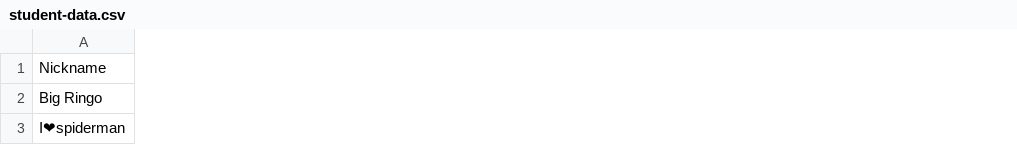
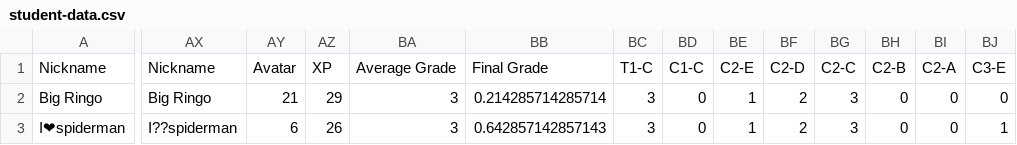
Before and after one commit to multixrulz/mr, a CSV file: 8-dt/t3/status/student-data.csv, drawn as a sheet; only a part is shown, gaps mark what is left out; the diff covers the shown part only; the diff names each change by its address in the sheet, - before the commit and + after, or states it on an @@ line.

```diff
--- a/8-dt/t3/status/student-data.csv
+++ b/8-dt/t3/status/student-data.csv
+column AX, rows 1-3: Nickname | Big Ringo | I??spiderman
+column AY, rows 1-3: Avatar | 21 | 6
+column AZ, rows 1-3: XP | 29 | 26
+column BA, rows 1-3: Average Grade | 3 | 3
+column BB, rows 1-3: Final Grade | 0.214285714285714 | 0.642857142857143
+column BC, rows 1-3: T1-C | 3 | 3
+column BD, rows 1-3: C1-C | 0 | 0
+column BE, rows 1-3: C2-E | 1 | 1
+column BF, rows 1-3: C2-D | 2 | 2
+column BG, rows 1-3: C2-C | 3 | 3
+column BH, rows 1-3: C2-B | 0 | 0
+column BI, rows 1-3: C2-A | 0 | 0
+column BJ, rows 1-3: C3-E | 0 | 1
```
Also changed, not shown: 23 added columns and 44 edited cells elsewhere in this file, 7g-sci/phys/status/student-data.csv, 8y-sci/phys/status/student-data.csv, 3 other files.
